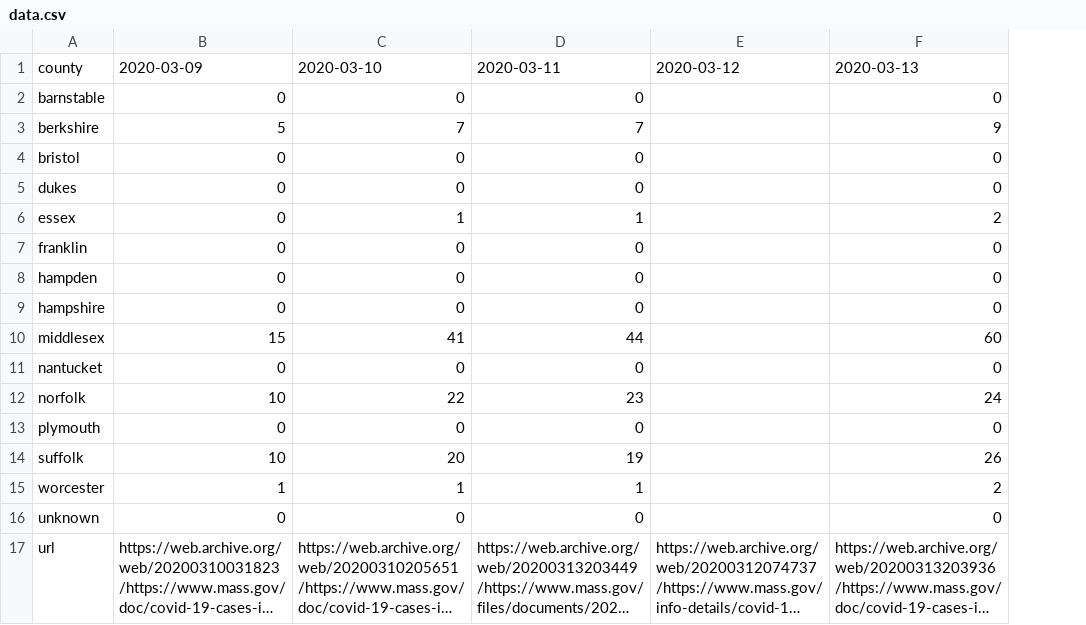
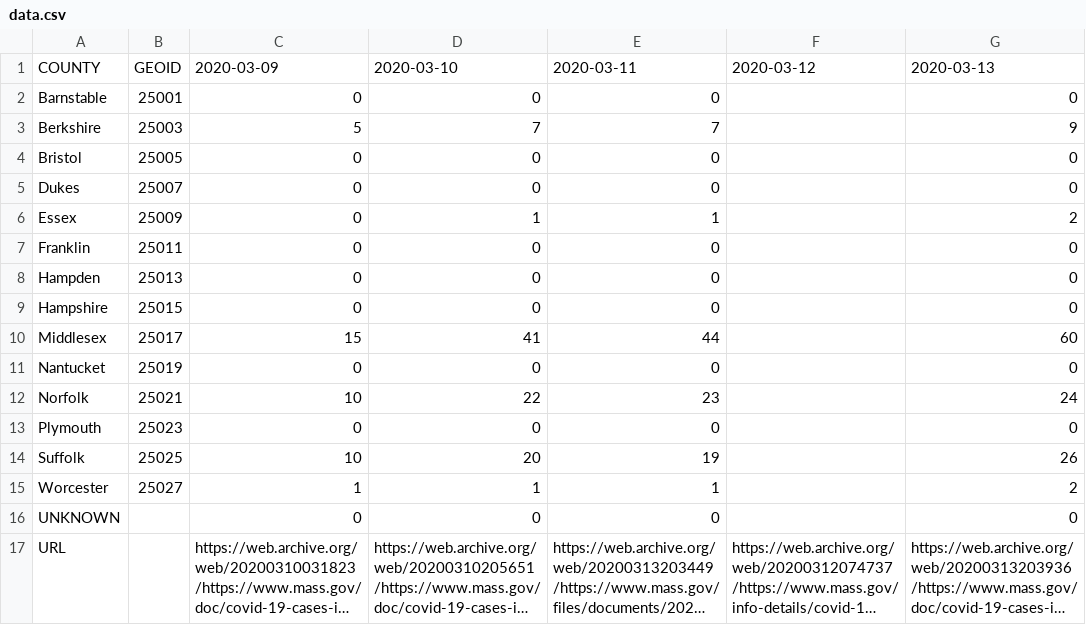
Before and after one commit to ercas/ma-covid-19, a CSV file: data.csv, drawn as a sheet; only a part is shown; long unchanged cells end in …; removed rows and columns are numbered as before the commit, all else as after; the diff names each change by its address in the sheet, - before the commit and + after, or states it on an @@ line.

```diff
--- a/data.csv
+++ b/data.csv
-column A, rows 1-17: county | barnstable | berkshire | bristol | dukes | essex | franklin | hampden | hampshire | middlesex | nantucket | norfolk | plymouth | suffolk | worcester | unknown | url
+column A, rows 1-17: COUNTY | Barnstable | Berkshire | Bristol | Dukes | Essex | Franklin | Hampden | Hampshire | Middlesex | Nantucket | Norfolk | Plymouth | Suffolk | Worcester | UNKNOWN | URL
+column B, rows 1-15: GEOID | 25001 | 25003 | 25005 | 25007 | 25009 | 25011 | 25013 | 25015 | 25017 | 25019 | 25021 | 25023 | 25025 | 25027
```
Also changed, not shown: 1 other file.
